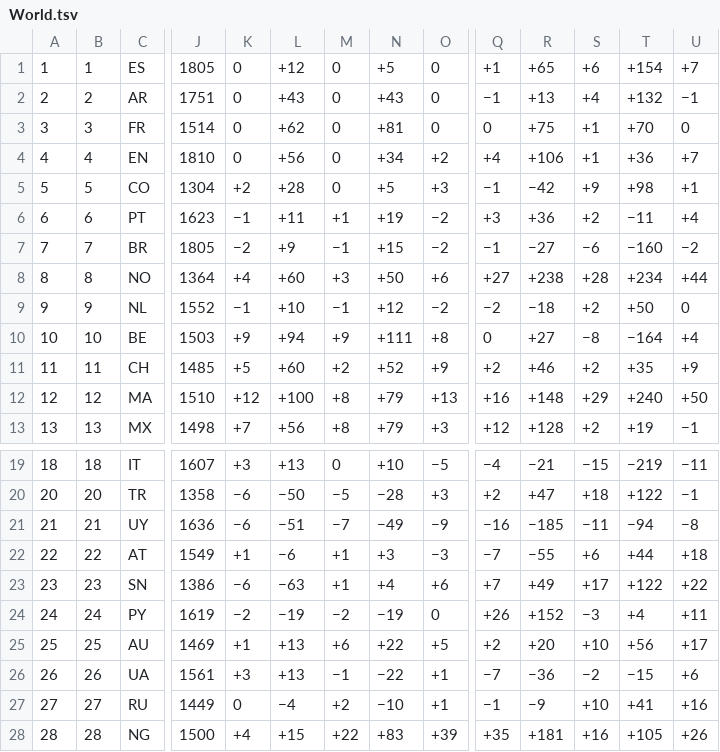
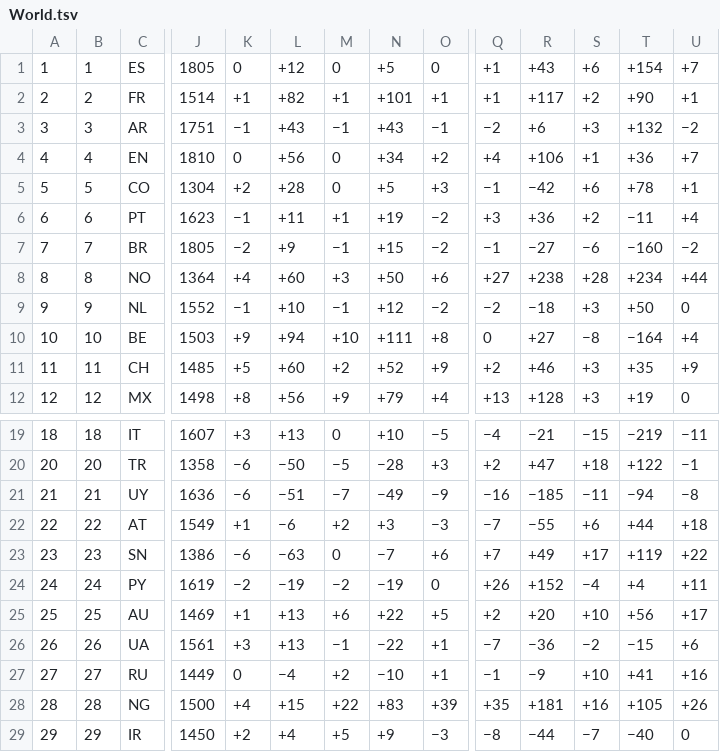
Before and after one commit to v-datos/FIFA_world_cup_2026, a TSV file: data/source_cache/world_football_elo/raw/World.tsv, drawn as a sheet; only a part is shown, gaps mark what is left out; the shorter side is filled out with more unchanged rows; removed rows and columns are numbered as before the commit, all else as after; rows hold the shown columns only; the diff covers the shown part only; the diff names each change by its address in the sheet, - before the commit and + after, or states it on an @@ line.

```diff
--- a/data/source_cache/world_football_elo/raw/World.tsv
+++ b/data/source_cache/world_football_elo/raw/World.tsv
-R1: +65
+R1: +43
+row 2: 2 | 2 | FR | 1514 | +1 | +82 | +1 | +101 | +1 | +1 | +117 | +2 | +90 | +1
-A3: 2
+A3: 3
-B3: 2
+B3: 3
-K3: 0
+K3: −1
-M3: 0
+M3: −1
-O3: 0
+O3: −1
-Q3: −1
+Q3: −2
-R3: +13
+R3: +6
-S3: +4
+S3: +3
-U3: −1
+U3: −2
-row 3: 3 | 3 | FR | 1514 | 0 | +62 | 0 | +81 | 0 | 0 | +75 | +1 | +70 | 0
-S5: +9
+S5: +6
-T5: +98
+T5: +78
-S9: +2
+S9: +3
-M10: +9
+M10: +10
-S11: +2
+S11: +3
-row 12: 12 | 12 | MA | 1510 | +12 | +100 | +8 | +79 | +13 | +16 | +148 | +29 | +240 | +50
-A12: 13
+A12: 12
-B12: 13
+B12: 12
-K12: +7
+K12: +8
-M12: +8
+M12: +9
-O12: +3
+O12: +4
-Q12: +12
+Q12: +13
-S12: +2
+S12: +3
-U12: −1
+U12: 0
-M22: +1
+M22: +2
-M23: +1
+M23: 0
-N23: +4
+N23: −7
-T23: +122
+T23: +119
-S24: −3
+S24: −4
```
Also changed, not shown: 1 added row and 28 edited cells elsewhere in this file, 8 other files.
